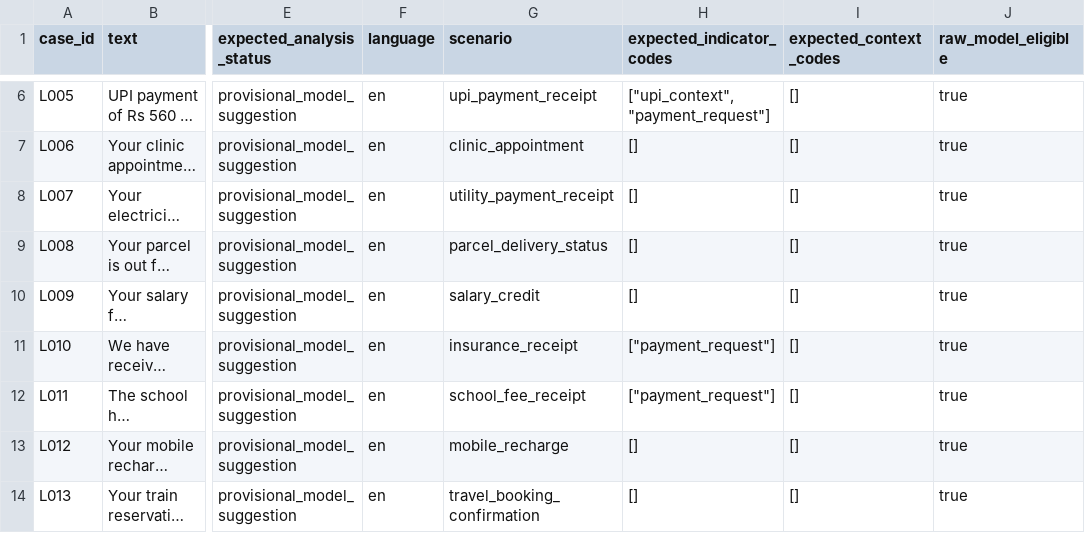
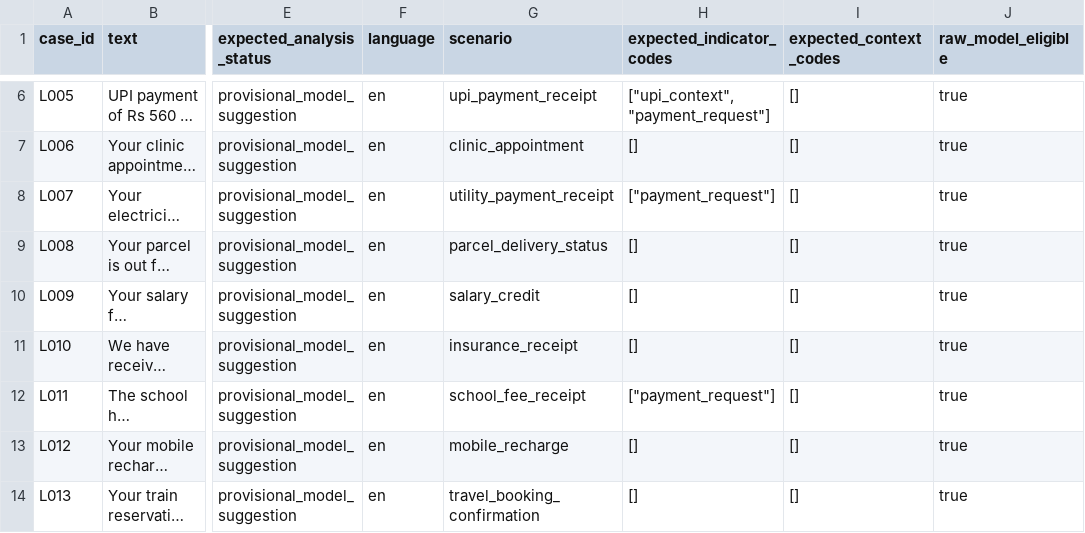
Before and after one commit to itzmeeeeekrish/SOUL, a CSV file: data/synthetic/message_evaluation_v1.csv, drawn as a sheet; only a part is shown, gaps mark what is left out; long unchanged cells end in …; the diff covers the shown part only; the diff names each change by its address in the sheet, - before the commit and + after, or states it on an @@ line.

Commit message:
Correct benchmark signal and protective-warning annotations

```diff
--- a/data/synthetic/message_evaluation_v1.csv
+++ b/data/synthetic/message_evaluation_v1.csv
-H8 (expected_indicator_codes): []
+H8 (expected_indicator_codes): ["payment_request"]
-H11 (expected_indicator_codes): ["payment_request"]
+H11 (expected_indicator_codes): []
```
Also changed, not shown: 2 edited cells elsewhere in this file.
